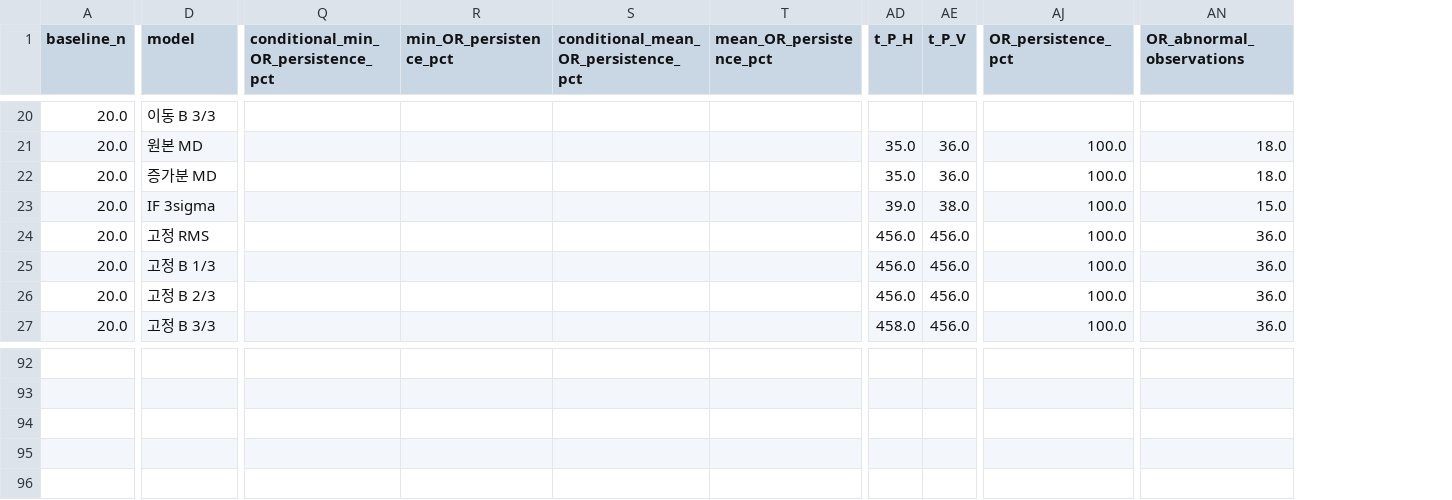
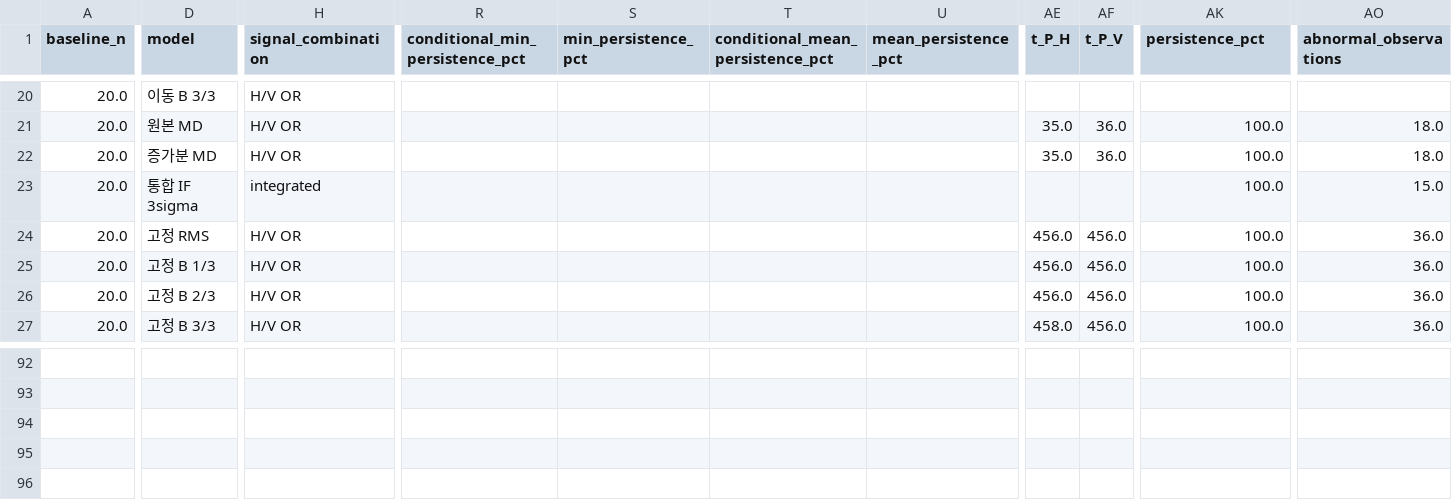
Before and after one commit to KNDA-GummyBearing/GummyBearing, a CSV file: results/xjtu_operating_rule/10_representative_operating_rule.csv, drawn as a sheet; only a part is shown, gaps mark what is left out; addresses are those after the commit; the diff covers the shown part only; the diff names each change by its address in the sheet, - before the commit and + after, or states it on an @@ line.

```diff
--- a/results/xjtu_operating_rule/10_representative_operating_rule.csv
+++ b/results/xjtu_operating_rule/10_representative_operating_rule.csv
+column H (signal_combination), rows 20-27: H/V OR | H/V OR | H/V OR | integrated | H/V OR | H/V OR | H/V OR | H/V OR
-R1: conditional_min_OR_persistence_pct
+R1: conditional_min_persistence_pct
-S1: min_OR_persistence_pct
+S1: min_persistence_pct
-T1: conditional_mean_OR_persistence_pct
+T1: conditional_mean_persistence_pct
-U1: mean_OR_persistence_pct
+U1: mean_persistence_pct
-AK1: OR_persistence_pct
+AK1: persistence_pct
-AO1: OR_abnormal_observations
+AO1: abnormal_observations
-D23 (model): IF 3sigma
+D23 (model): 통합 IF 3sigma
-AE23 (t_P_H): 39.0
+AE23 (t_P_H): (empty)
-AF23 (t_P_V): 38.0
+AF23 (t_P_V): (empty)
```
Also changed, not shown: 69 edited cells elsewhere in this file, results/xjtu_operating_rule/02_rms_cumulative_consecutive.csv, results/xjtu_operating_rule/05_fixed_vs_mahalanobis.csv, 22 other files.
